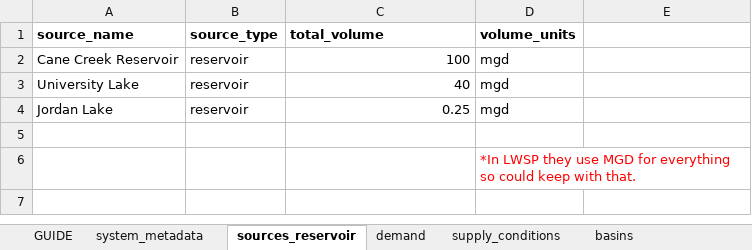
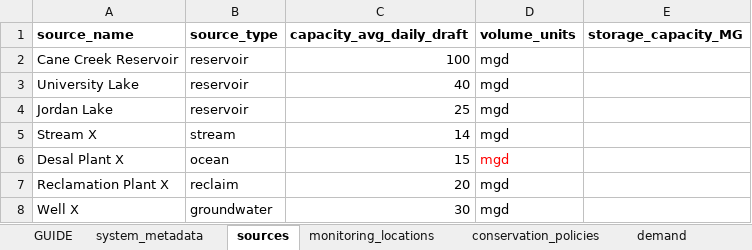
Before and after one commit to sab159/TriangleWaterSupplyDashboard, an Excel workbook: data/template.xlsx, sheet sources, drawn as a sheet; values as stored, in another font and other column widths than the file's, no borders; removed rows and columns are numbered as before the commit, all else as after; the diff names each change by its address in the sheet, - before the commit and + after, or states it on an @@ line.

```diff
--- a/data/template.xlsx (sheet sources)
+++ b/data/template.xlsx (sheet sources)
-sheet tab: sources_reservoir
+sheet tab: sources
+sheet tab: monitoring_locations
+sheet tab: conservation_policies
-C1: total_volume
+C1: capacity_avg_daily_draft
-E1: (empty)
+E1: storage_capacity_MG
-C4 (capacity_avg_daily_draft): 0.25
+C4 (capacity_avg_daily_draft): 25
-row 5: (empty)
+row 5: Stream X | stream | 14 | mgd
-row 6:  |  |  | *In LWSP they use MGD for everything so could keep with that.
+row 6: Desal Plant X | ocean | 15 | mgd
+row 7: Reclamation Plant X | reclaim | 20 | mgd
+row 8: Well X | groundwater | 30 | mgd
```
Also changed, not shown: sheet supply_conditions, sheet conservation_status, sheet GUIDE, sheet demand, sheet system_metadata, other sheet tabs, 6 other files.
